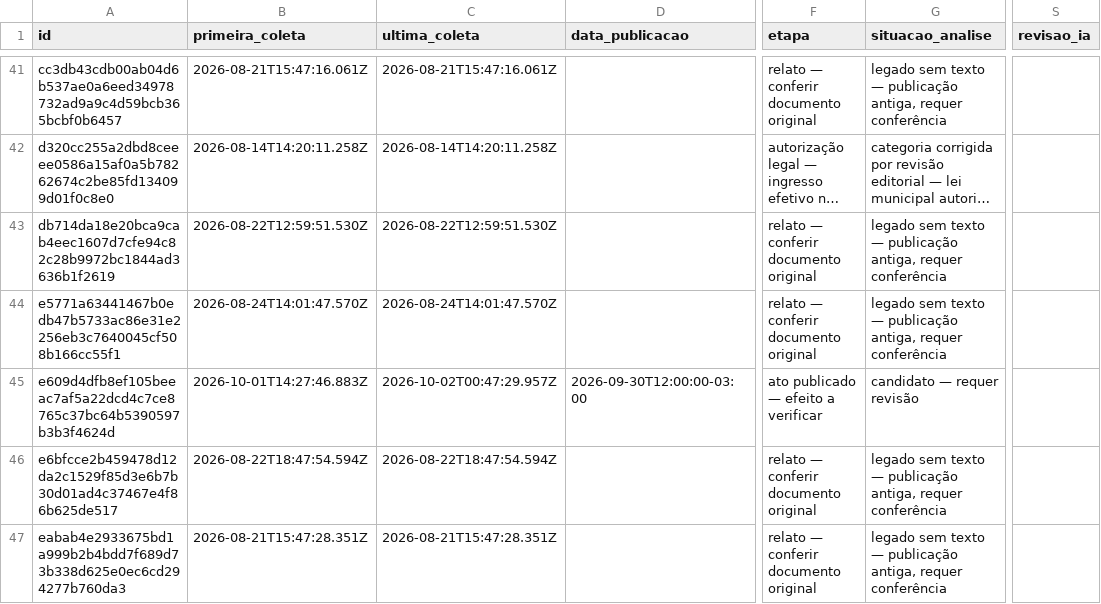
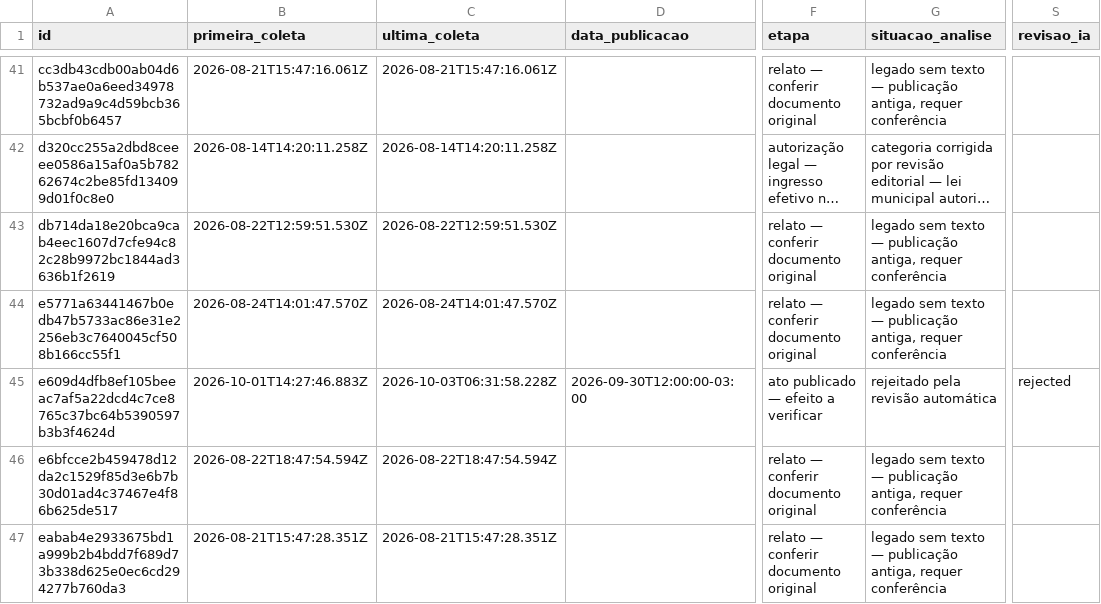
Before and after one commit to driano1221/radar-consorcios-whatsapp, a CSV file: data/catalogo/eventos.csv, drawn as a sheet; only a part is shown, gaps mark what is left out; long unchanged cells end in …; the diff covers the shown part only; the diff names each change by its address in the sheet, - before the commit and + after, or states it on an @@ line.

```diff
--- a/data/catalogo/eventos.csv
+++ b/data/catalogo/eventos.csv
-C45 (ultima_coleta): 2026-10-02T00:47:29.957Z
+C45 (ultima_coleta): 2026-10-03T06:31:58.228Z
-G45 (situacao_analise): candidato — requer revisão
+G45 (situacao_analise): rejeitado pela revisão automática
-S45 (revisao_ia): (empty)
+S45 (revisao_ia): rejected
```
Also changed, not shown: 1 added row and 3 edited cells elsewhere in this file, data/catalogo/consorcios.csv, data/catalogo/vinculos-documentos.csv, 4 other files.
